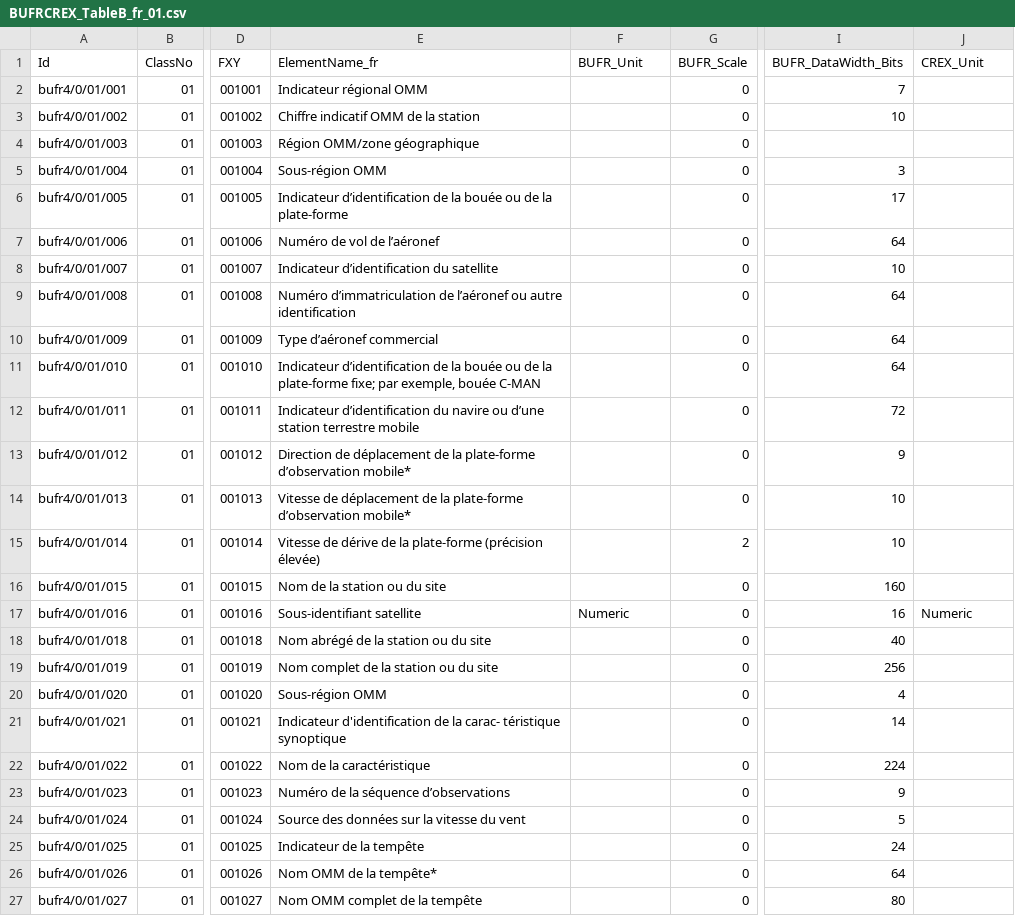
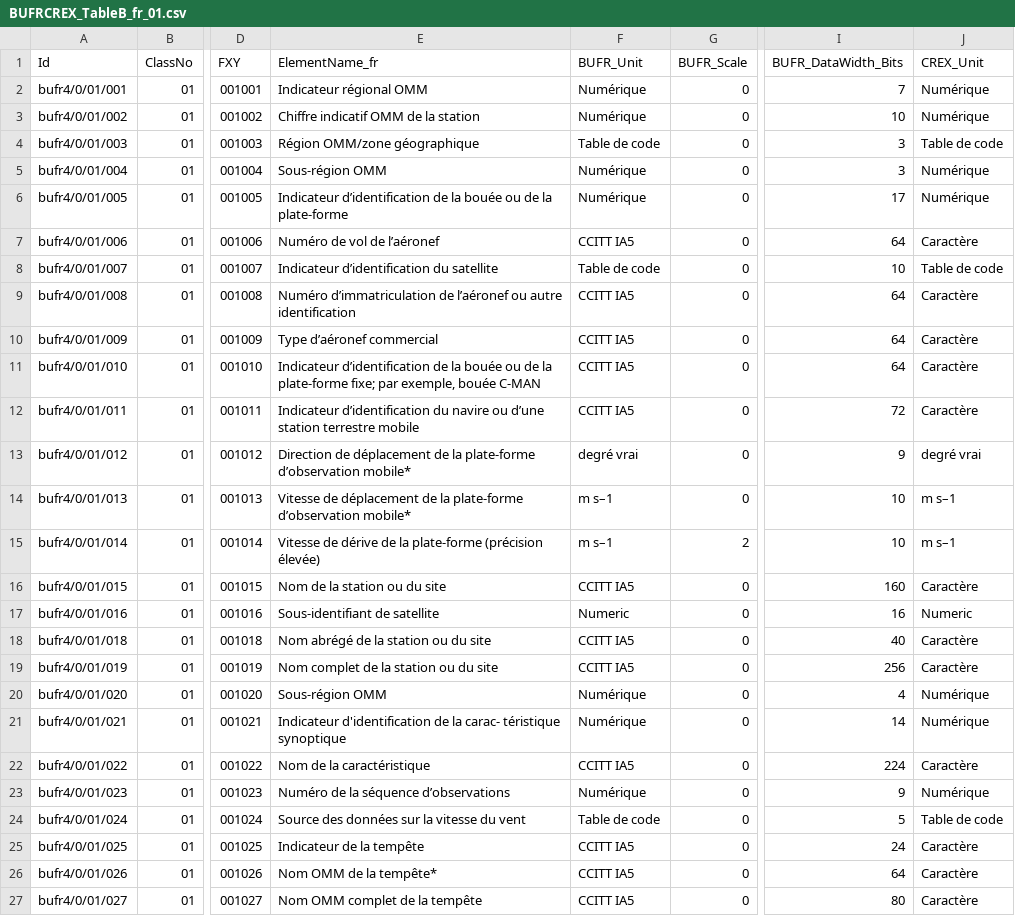
Before and after one commit to wmo-im/BUFR4, a CSV file: french/BUFRCREX_TableB_fr_01.csv, drawn as a sheet; only a part is shown, gaps mark what is left out; the diff covers the shown part only; the diff names each change by its address in the sheet, - before the commit and + after, or states it on an @@ line.

```diff
--- a/french/BUFRCREX_TableB_fr_01.csv
+++ b/french/BUFRCREX_TableB_fr_01.csv
-F2:F3 (BUFR_Unit): (empty)
+F2:F3 (BUFR_Unit): Numérique
-J2:J3 (CREX_Unit): (empty)
+J2:J3 (CREX_Unit): Numérique
-F4 (BUFR_Unit): (empty)
+F4 (BUFR_Unit): Table de code
-I4 (BUFR_DataWidth_Bits): (empty)
+I4 (BUFR_DataWidth_Bits): 3
-J4 (CREX_Unit): (empty)
+J4 (CREX_Unit): Table de code
-F5:F6 (BUFR_Unit): (empty)
+F5:F6 (BUFR_Unit): Numérique
-J5:J6 (CREX_Unit): (empty)
+J5:J6 (CREX_Unit): Numérique
-F7 (BUFR_Unit): (empty)
+F7 (BUFR_Unit): CCITT IA5
-J7 (CREX_Unit): (empty)
+J7 (CREX_Unit): Caractère
-F8 (BUFR_Unit): (empty)
+F8 (BUFR_Unit): Table de code
-J8 (CREX_Unit): (empty)
+J8 (CREX_Unit): Table de code
-F9:F12 (BUFR_Unit): (empty)
+F9:F12 (BUFR_Unit): CCITT IA5
-J9:J12 (CREX_Unit): (empty)
+J9:J12 (CREX_Unit): Caractère
-F13 (BUFR_Unit): (empty)
+F13 (BUFR_Unit): degré vrai
-J13 (CREX_Unit): (empty)
+J13 (CREX_Unit): degré vrai
-F14:F15 (BUFR_Unit): (empty)
+F14:F15 (BUFR_Unit): m s–1
-J14:J15 (CREX_Unit): (empty)
+J14:J15 (CREX_Unit): m s–1
-F16 (BUFR_Unit): (empty)
+F16 (BUFR_Unit): CCITT IA5
-J16 (CREX_Unit): (empty)
+J16 (CREX_Unit): Caractère
-E17 (ElementName_fr): Sous-identifiant satellite
+E17 (ElementName_fr): Sous-identifiant de satellite
-F18:F19 (BUFR_Unit): (empty)
+F18:F19 (BUFR_Unit): CCITT IA5
-J18:J19 (CREX_Unit): (empty)
+J18:J19 (CREX_Unit): Caractère
-F20:F21 (BUFR_Unit): (empty)
+F20:F21 (BUFR_Unit): Numérique
-J20:J21 (CREX_Unit): (empty)
+J20:J21 (CREX_Unit): Numérique
-F22 (BUFR_Unit): (empty)
+F22 (BUFR_Unit): CCITT IA5
-J22 (CREX_Unit): (empty)
+J22 (CREX_Unit): Caractère
-F23 (BUFR_Unit): (empty)
+F23 (BUFR_Unit): Numérique
-J23 (CREX_Unit): (empty)
+J23 (CREX_Unit): Numérique
-F24 (BUFR_Unit): (empty)
+F24 (BUFR_Unit): Table de code
-J24 (CREX_Unit): (empty)
+J24 (CREX_Unit): Table de code
-F25:F27 (BUFR_Unit): (empty)
+F25:F27 (BUFR_Unit): CCITT IA5
-J25:J27 (CREX_Unit): (empty)
+J25:J27 (CREX_Unit): Caractère
```
Also changed, not shown: 132 edited cells elsewhere in this file, french/BUFRCREX_TableB_fr_03.csv, french/BUFRCREX_TableB_fr_08.csv, 12 other files.
